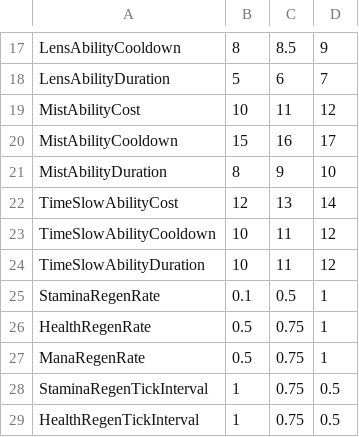
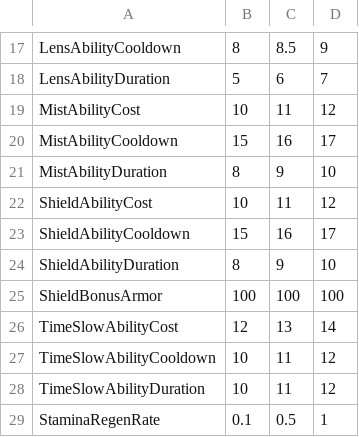
Before and after one commit to Royya9/Project_Countess, a CSV file: AbilityDetails.csv, drawn as a sheet; only a part is shown, gaps mark what is left out; the shorter side is filled out with more unchanged rows; the diff names each change by its address in the sheet, - before the commit and + after, or states it on an @@ line.

Commit message:
Added Shield Ability

```diff
--- a/AbilityDetails.csv
+++ b/AbilityDetails.csv
+row 22: ShieldAbilityCost | 10 | 11 | 12
+row 23: ShieldAbilityCooldown | 15 | 16 | 17
+row 24: ShieldAbilityDuration | 8 | 9 | 10
+row 25: ShieldBonusArmor | 100 | 100 | 100
```
Also changed, not shown: 29 other files.
